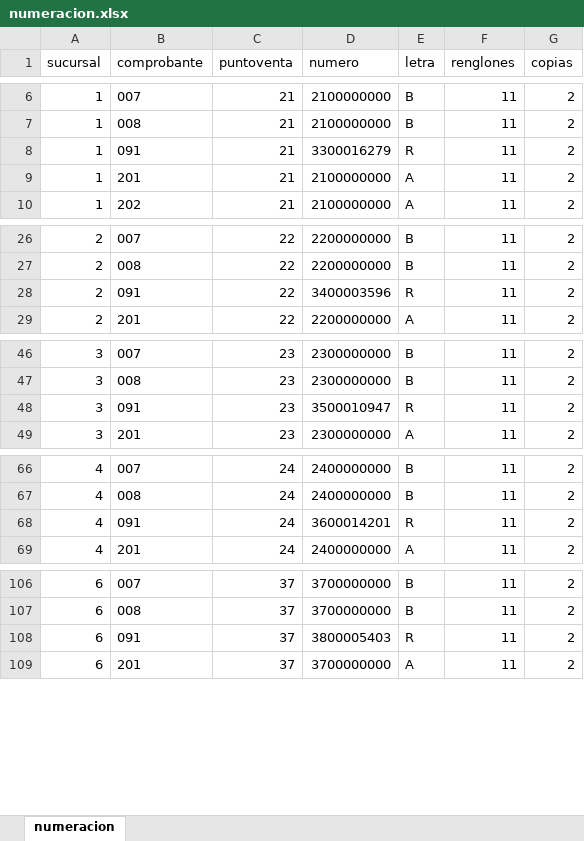
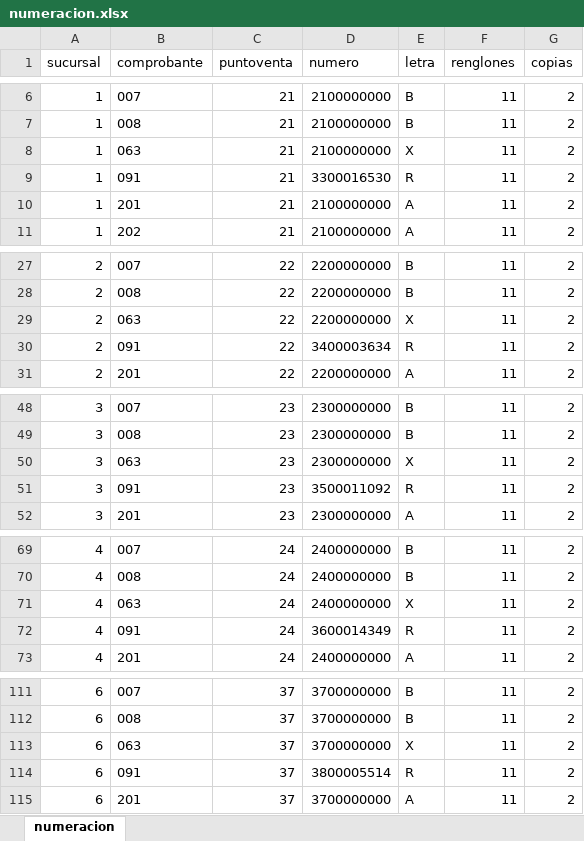
Before and after one commit to RamZev/PROJECT_NEUMATIC_PGS, an Excel workbook: neumatic/data_load/numeracion.xlsx, sheet numeracion, drawn as a sheet; only a part is shown, gaps mark what is left out; values as stored, in another font and other column widths than the file's, no borders; addresses are those after the commit; the diff covers the shown part only; the diff names each change by its address in the sheet, - before the commit and + after, or states it on an @@ line.

```diff
--- a/neumatic/data_load/numeracion.xlsx (sheet numeracion)
+++ b/neumatic/data_load/numeracion.xlsx (sheet numeracion)
+row 8: 1 | 063 | 21 | 2100000000 | X | 11 | 2
-D9 (numero): 3300016279
+D9 (numero): 3300016530
+row 29: 2 | 063 | 22 | 2200000000 | X | 11 | 2
-D30 (numero): 3400003596
+D30 (numero): 3400003634
+row 50: 3 | 063 | 23 | 2300000000 | X | 11 | 2
-D51 (numero): 3500010947
+D51 (numero): 3500011092
+row 71: 4 | 063 | 24 | 2400000000 | X | 11 | 2
-D72 (numero): 3600014201
+D72 (numero): 3600014349
+row 113: 6 | 063 | 37 | 3700000000 | X | 11 | 2
-D114 (numero): 3800005403
+D114 (numero): 3800005514
```
Also changed, not shown: 7 added rows and 26 edited cells elsewhere in this sheet, 54 other files.
